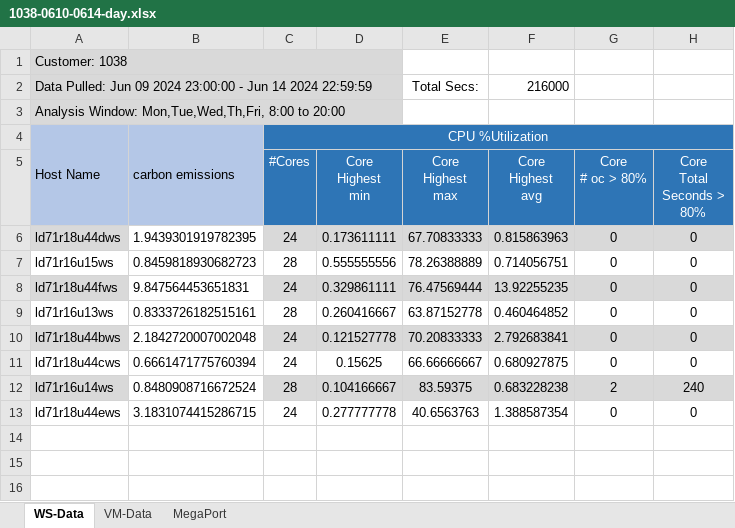
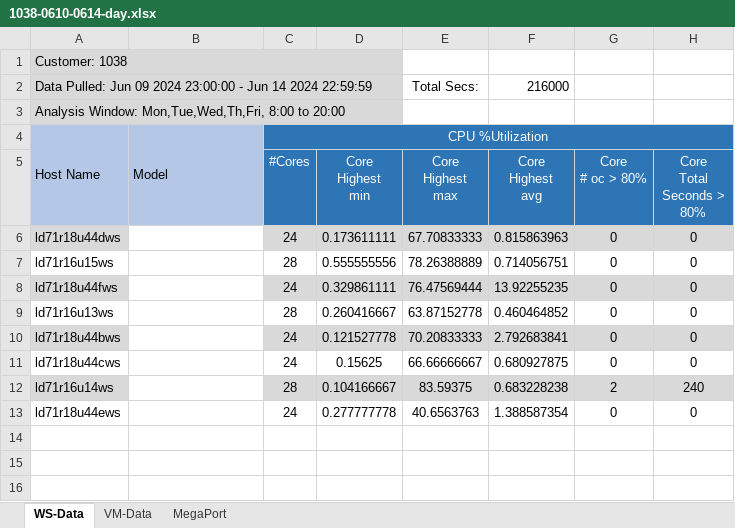
Before and after one commit to marthacj/HP_Sus_Sys_3, an Excel workbook: data/1038-0610-0614-day.xlsx, sheet WS-Data, drawn as a sheet; only a part is shown; values as stored, in another font and other column widths than the file's, no borders; the diff names each change by its address in the sheet, - before the commit and + after, or states it on an @@ line.

Commit message:
WORKING RAG SIMPLIFIED DATA CLOSE TO AUTOMATION

```diff
--- a/data/1038-0610-0614-day.xlsx (sheet WS-Data)
+++ b/data/1038-0610-0614-day.xlsx (sheet WS-Data)
-B4: carbon emissions
+B4: Model
-B5 fill: none
+B5 fill: #B4C7E7
-B6: 1.9439301919782395
+B6: (empty)
-B7: 0.8459818930682723
+B7: (empty)
-B8: 9.847564453651831
+B8: (empty)
-B9: 0.8333726182515161
+B9: (empty)
-B10: 2.1842720007002048
+B10: (empty)
-B11: 0.6661471775760394
+B11: (empty)
-B12: 0.8480908716672524
+B12: (empty)
-B13: 3.1831074415286715
+B13: (empty)
```
Also changed, not shown: 29 other files.
